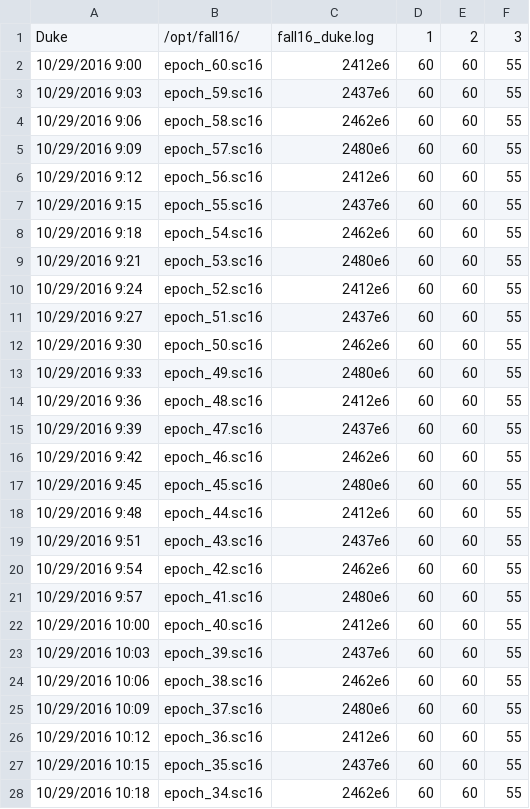
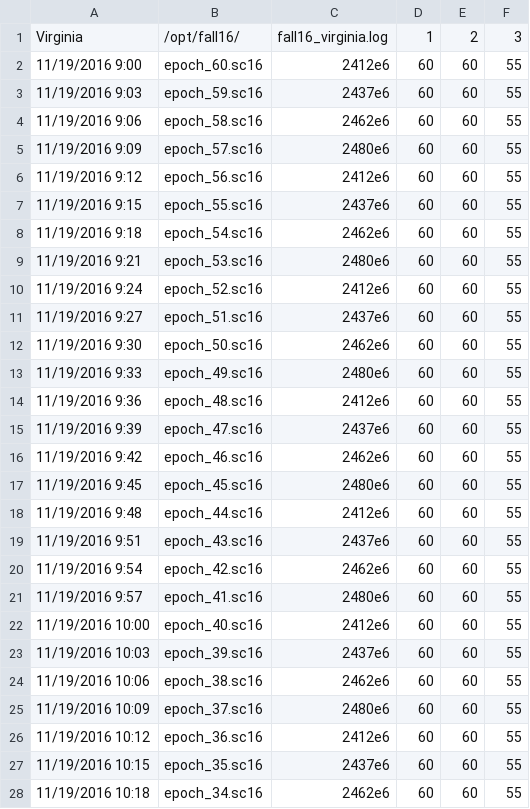
Before and after one commit to Intelligent-Digital-Communications/node_infrastructure, a CSV file: django/myproject/myapp/NodeListener/example_files/game_schedules/frequency_sweep_fa16_duke_10292016.csv, drawn as a sheet; only a part is shown; the diff covers the shown part only.

```diff
--- a/django/myproject/myapp/NodeListener/example_files/game_schedules/frequency_sweep_fa16_duke_10292016.csv
+++ b/django/myproject/myapp/NodeListener/example_files/game_schedules/frequency_sweep_fa16_duke_10292016.csv
@@ -1,28 +1,28 @@
-Duke,/opt/fall16/,fall16_duke.log,1,2,3
-10/29/2016 9:00,epoch_60.sc16,2412e6,60,60,55
-10/29/2016 9:03,epoch_59.sc16,2437e6,60,60,55
-10/29/2016 9:06,epoch_58.sc16,2462e6,60,60,55
-10/29/2016 9:09,epoch_57.sc16,2480e6,60,60,55
-10/29/2016 9:12,epoch_56.sc16,2412e6,60,60,55
-10/29/2016 9:15,epoch_55.sc16,2437e6,60,60,55
-10/29/2016 9:18,epoch_54.sc16,2462e6,60,60,55
-10/29/2016 9:21,epoch_53.sc16,2480e6,60,60,55
-10/29/2016 9:24,epoch_52.sc16,2412e6,60,60,55
-10/29/2016 9:27,epoch_51.sc16,2437e6,60,60,55
-10/29/2016 9:30,epoch_50.sc16,2462e6,60,60,55
-10/29/2016 9:33,epoch_49.sc16,2480e6,60,60,55
-10/29/2016 9:36,epoch_48.sc16,2412e6,60,60,55
-10/29/2016 9:39,epoch_47.sc16,2437e6,60,60,55
-10/29/2016 9:42,epoch_46.sc16,2462e6,60,60,55
-10/29/2016 9:45,epoch_45.sc16,2480e6,60,60,55
-10/29/2016 9:48,epoch_44.sc16,2412e6,60,60,55
-10/29/2016 9:51,epoch_43.sc16,2437e6,60,60,55
-10/29/2016 9:54,epoch_42.sc16,2462e6,60,60,55
-10/29/2016 9:57,epoch_41.sc16,2480e6,60,60,55
-10/29/2016 10:00,epoch_40.sc16,2412e6,60,60,55
-10/29/2016 10:03,epoch_39.sc16,2437e6,60,60,55
-10/29/2016 10:06,epoch_38.sc16,2462e6,60,60,55
-10/29/2016 10:09,epoch_37.sc16,2480e6,60,60,55
-10/29/2016 10:12,epoch_36.sc16,2412e6,60,60,55
-10/29/2016 10:15,epoch_35.sc16,2437e6,60,60,55
-10/29/2016 10:18,epoch_34.sc16,2462e6,60,60,55
+Virginia,/opt/fall16/,fall16_virginia.log,1,2,3
+11/19/2016 9:00,epoch_60.sc16,2412e6,60,60,55
+11/19/2016 9:03,epoch_59.sc16,2437e6,60,60,55
+11/19/2016 9:06,epoch_58.sc16,2462e6,60,60,55
+11/19/2016 9:09,epoch_57.sc16,2480e6,60,60,55
+11/19/2016 9:12,epoch_56.sc16,2412e6,60,60,55
+11/19/2016 9:15,epoch_55.sc16,2437e6,60,60,55
+11/19/2016 9:18,epoch_54.sc16,2462e6,60,60,55
+11/19/2016 9:21,epoch_53.sc16,2480e6,60,60,55
+11/19/2016 9:24,epoch_52.sc16,2412e6,60,60,55
+11/19/2016 9:27,epoch_51.sc16,2437e6,60,60,55
+11/19/2016 9:30,epoch_50.sc16,2462e6,60,60,55
+11/19/2016 9:33,epoch_49.sc16,2480e6,60,60,55
+11/19/2016 9:36,epoch_48.sc16,2412e6,60,60,55
+11/19/2016 9:39,epoch_47.sc16,2437e6,60,60,55
+11/19/2016 9:42,epoch_46.sc16,2462e6,60,60,55
+11/19/2016 9:45,epoch_45.sc16,2480e6,60,60,55
+11/19/2016 9:48,epoch_44.sc16,2412e6,60,60,55
+11/19/2016 9:51,epoch_43.sc16,2437e6,60,60,55
+11/19/2016 9:54,epoch_42.sc16,2462e6,60,60,55
+11/19/2016 9:57,epoch_41.sc16,2480e6,60,60,55
+11/19/2016 10:00,epoch_40.sc16,2412e6,60,60,55
+11/19/2016 10:03,epoch_39.sc16,2437e6,60,60,55
+11/19/2016 10:06,epoch_38.sc16,2462e6,60,60,55
+11/19/2016 10:09,epoch_37.sc16,2480e6,60,60,55
+11/19/2016 10:12,epoch_36.sc16,2412e6,60,60,55
+11/19/2016 10:15,epoch_35.sc16,2437e6,60,60,55
+11/19/2016 10:18,epoch_34.sc16,2462e6,60,60,55
```
Also changed, not shown: 105 edited cells elsewhere in this file, django/myproject/myapp/NodeListener/example_files/game_schedules/frequency_sweep_fa16_virginia_11192016.csv, 1 other file.
